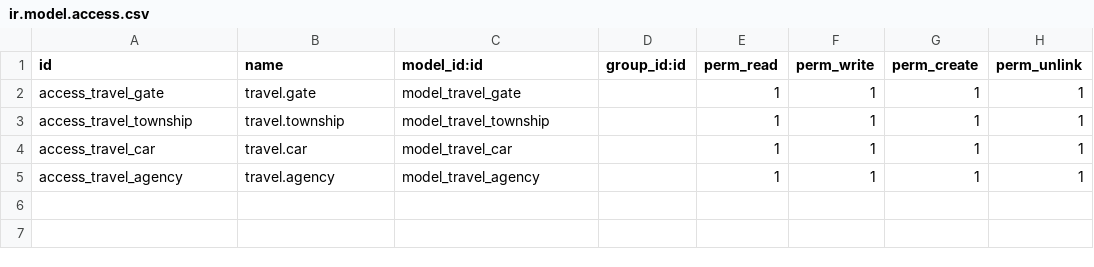
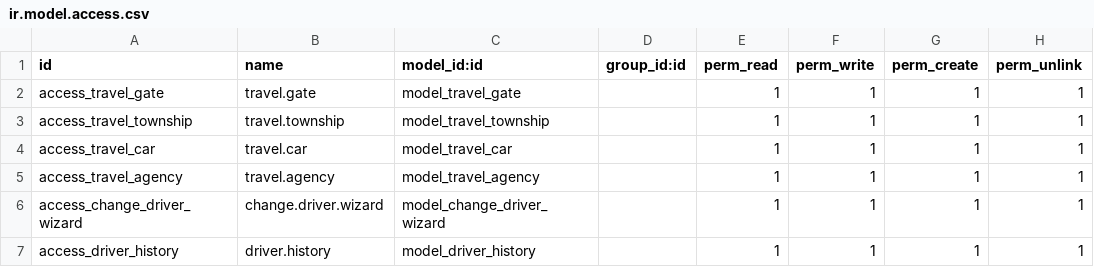
Before and after one commit to HanZawNyein/ica_odoo_class, a CSV file: addons/travel_agency/security/ir.model.access.csv, drawn as a sheet; the diff names each change by its address in the sheet, - before the commit and + after, or states it on an @@ line.

```diff
--- a/addons/travel_agency/security/ir.model.access.csv
+++ b/addons/travel_agency/security/ir.model.access.csv
+row 6: access_change_driver_wizard | change.driver.wizard | model_change_driver_wizard |  | 1 | 1 | 1 | 1
+row 7: access_driver_history | driver.history | model_driver_history |  | 1 | 1 | 1 | 1
```
Also changed, not shown: 12 other files.
